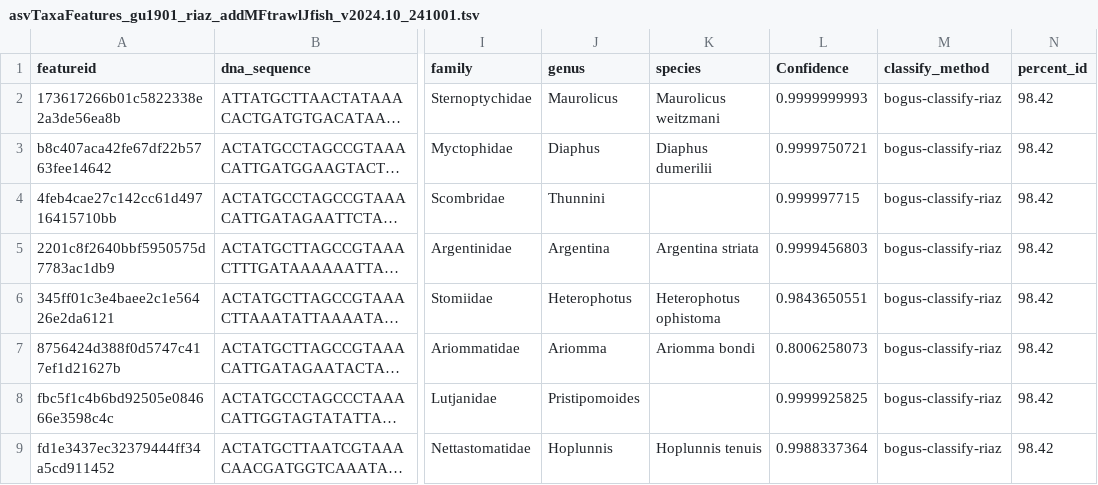
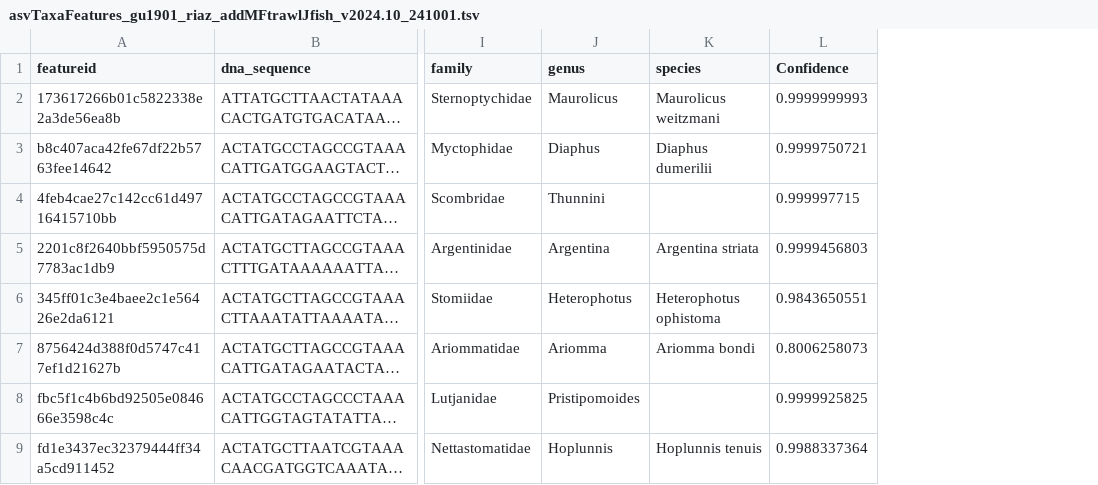
Before and after one commit to aomlomics/edna2obis, a TSV file: raw-v3/FAIRe_NOAA_example_dataset_small/asvTaxaFeatures_gu1901_riaz_addMFtrawlJfish_v2024.10_241001.tsv, drawn as a sheet; only a part is shown, gaps mark what is left out; long unchanged cells end in …; the diff names each change by its address in the sheet, - before the commit and + after, or states it on an @@ line.

Commit message:
Removes test columns from example dataset

```diff
--- a/raw-v3/FAIRe_NOAA_example_dataset_small/asvTaxaFeatures_gu1901_riaz_addMFtrawlJfish_v2024.10_241001.tsv
+++ b/raw-v3/FAIRe_NOAA_example_dataset_small/asvTaxaFeatures_gu1901_riaz_addMFtrawlJfish_v2024.10_241001.tsv
-column M (classify_method), rows 2-9: all bogus-classify-riaz
-column N (percent_id), rows 2-9: all 98.42
```
Also changed, not shown: 3 other files.
